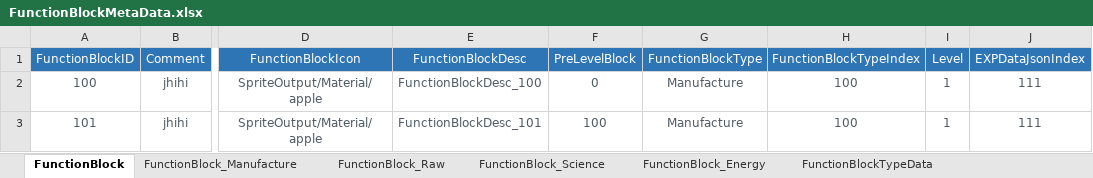
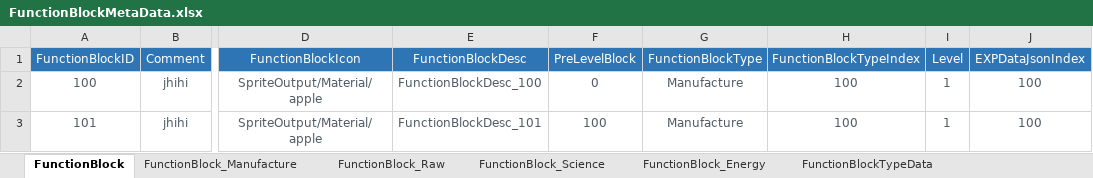
Before and after one commit to EpicProj/RPG, an Excel workbook: GameMaster/RPGTale/Data/Data_Excel/FunctionBlockMetaData.xlsx, sheet FunctionBlock, drawn as a sheet; only a part is shown, gaps mark what is left out; values as stored, in another font and other column widths than the file's, no borders; the diff names each change by its address in the sheet, - before the commit and + after, or states it on an @@ line.

```diff
--- a/GameMaster/RPGTale/Data/Data_Excel/FunctionBlockMetaData.xlsx (sheet FunctionBlock)
+++ b/GameMaster/RPGTale/Data/Data_Excel/FunctionBlockMetaData.xlsx (sheet FunctionBlock)
-J2:J3 (EXPDataJsonIndex): 111
+J2:J3 (EXPDataJsonIndex): 100
```
Also changed, not shown: sheet FunctionBlock_Manufacture, 19 other files.
